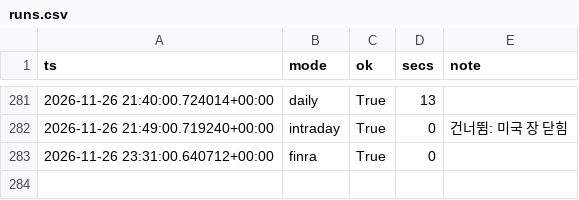
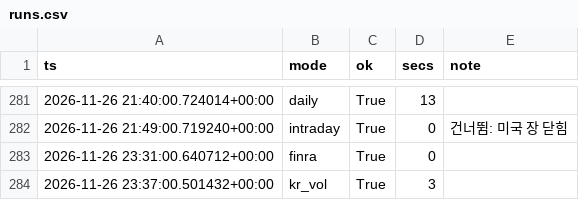
Before and after one commit to rlagustn92/retail-sentiment, a CSV file: runs.csv, drawn as a sheet; only a part is shown, gaps mark what is left out.

```diff
--- a/runs.csv
+++ b/runs.csv
@@ -283 +283,2 @@ ts,mode,ok,secs,note
 2026-11-26 23:31:00.640712+00:00,finra,True,0,
+2026-11-26 23:37:00.501432+00:00,kr_vol,True,3,
```
Also changed, not shown: kr_etf_flow.csv, 2 other files.
